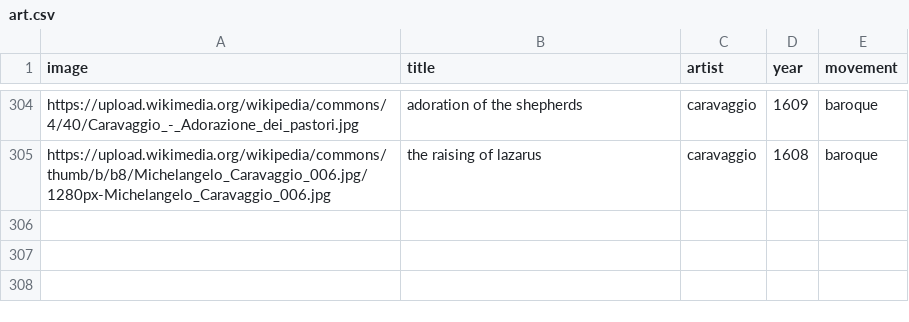
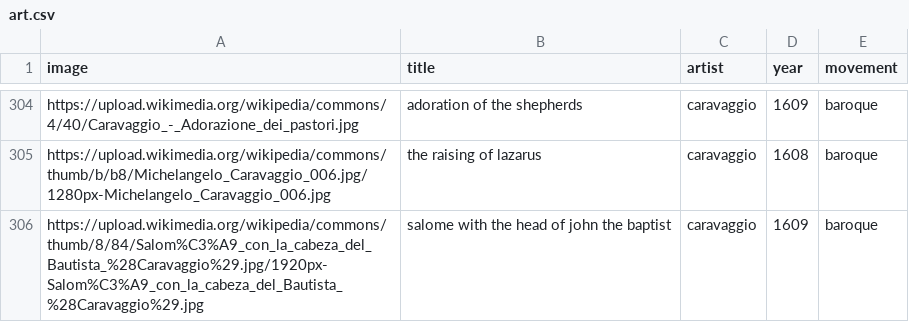
Before and after one commit to Tyler-Hattori/trivia, a CSV file: datasets/art.csv, drawn as a sheet; only a part is shown, gaps mark what is left out; the diff names each change by its address in the sheet, - before the commit and + after, or states it on an @@ line.

Commit message:
update dataset

```diff
--- a/datasets/art.csv
+++ b/datasets/art.csv
+row 306: https://upload.wikimedia.org/wikipedia/commons/thumb/8/84/Salom%C3%A9_con_la_cabeza_del_Bautista_%28Caravaggio%29.jpg/1920px-Salom%C3%A9_con_la_cabeza_del_Bautista_%28Caravaggio%29.jpg | salome with the head of john the baptist | caravaggio | 1609 | baroque
```
